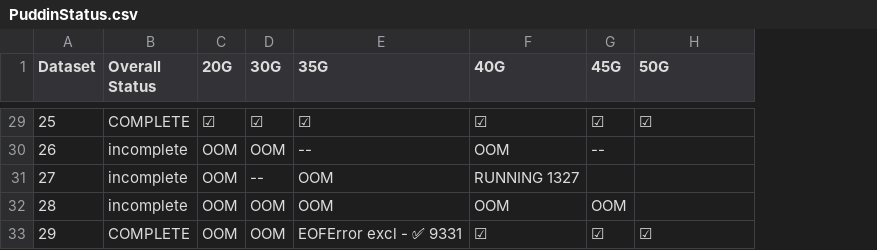
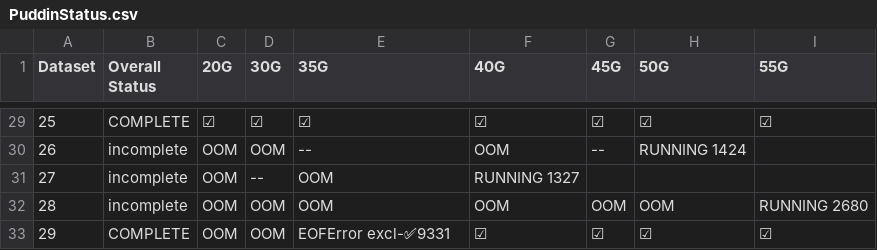
Before and after one commit to MatsRooth/puddin, a CSV file: PuddinStatus.csv, drawn as a sheet; only a part is shown, gaps mark what is left out; the diff covers the shown part only; the diff names each change by its address in the sheet, - before the commit and + after, or states it on an @@ line.

```diff
--- a/PuddinStatus.csv
+++ b/PuddinStatus.csv
+column I (55G), rows 29-33: ☑ |  |  | RUNNING 2680 | ☑
-H30 (50G): (empty)
+H30 (50G): RUNNING 1424
-H32 (50G): (empty)
+H32 (50G): OOM
-E33 (35G): EOFError excl - ✅ 9331
+E33 (35G): EOFError excl-✅9331
```
Also changed, not shown: 12 edited cells elsewhere in this file.
